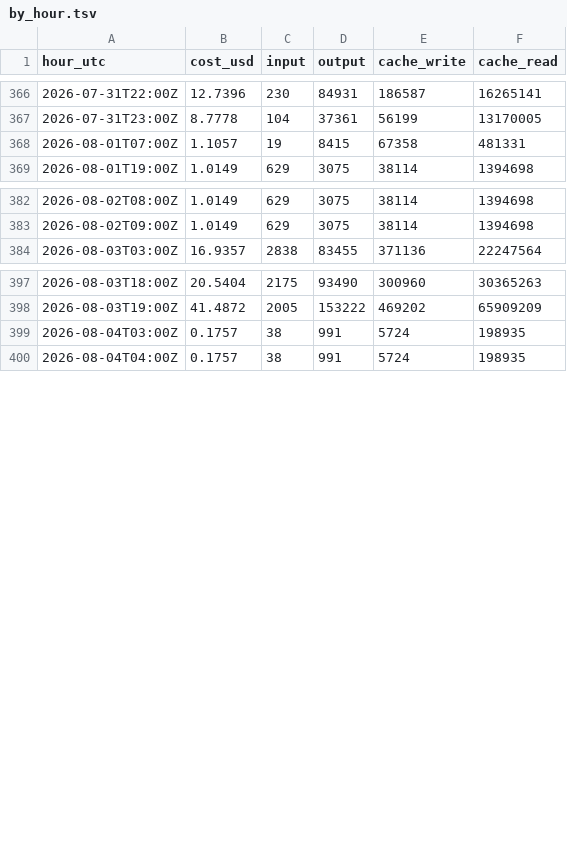
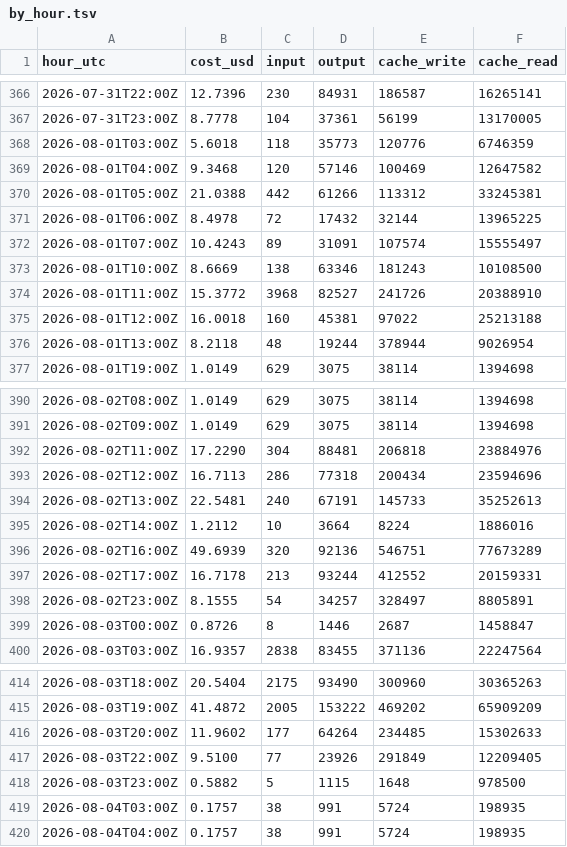
Before and after one commit to gooyyu1/UnmappedIsland, a TSV file: stats/usage/by_hour.tsv, drawn as a sheet; only a part is shown, gaps mark what is left out; the diff covers the shown part only.

```diff
--- a/stats/usage/by_hour.tsv
+++ b/stats/usage/by_hour.tsv
@@ -367,3 +367,11 @@ hour_utc	cost_usd	input	output	cache_write	cache_read
 2026-07-31T23:00Z	8.7778	104	37361	56199	13170005
-2026-08-01T07:00Z	1.1057	19	8415	67358	481331
+2026-08-01T03:00Z	5.6018	118	35773	120776	6746359
+2026-08-01T04:00Z	9.3468	120	57146	100469	12647582
+2026-08-01T05:00Z	21.0388	442	61266	113312	33245381
+2026-08-01T06:00Z	8.4978	72	17432	32144	13965225
+2026-08-01T07:00Z	10.4243	89	31091	107574	15555497
+2026-08-01T10:00Z	8.6669	138	63346	181243	10108500
+2026-08-01T11:00Z	15.3772	3968	82527	241726	20388910
+2026-08-01T12:00Z	16.0018	160	45381	97022	25213188
+2026-08-01T13:00Z	8.2118	48	19244	378944	9026954
 2026-08-01T19:00Z	1.0149	629	3075	38114	1394698
@@ -383,2 +391,10 @@ hour_utc	cost_usd	input	output	cache_write	cache_read
 2026-08-02T09:00Z	1.0149	629	3075	38114	1394698
+2026-08-02T11:00Z	17.2290	304	88481	206818	23884976
+2026-08-02T12:00Z	16.7113	286	77318	200434	23594696
+2026-08-02T13:00Z	22.5481	240	67191	145733	35252613
+2026-08-02T14:00Z	1.2112	10	3664	8224	1886016
+2026-08-02T16:00Z	49.6939	320	92136	546751	77673289
+2026-08-02T17:00Z	16.7178	213	93244	412552	20159331
+2026-08-02T23:00Z	8.1555	54	34257	328497	8805891
+2026-08-03T00:00Z	0.8726	8	1446	2687	1458847
 2026-08-03T03:00Z	16.9357	2838	83455	371136	22247564
@@ -398,2 +415,5 @@ hour_utc	cost_usd	input	output	cache_write	cache_read
 2026-08-03T19:00Z	41.4872	2005	153222	469202	65909209
+2026-08-03T20:00Z	11.9602	177	64264	234485	15302633
+2026-08-03T22:00Z	9.5100	77	23926	291849	12209405
+2026-08-03T23:00Z	0.5882	5	1115	1648	978500
 2026-08-04T03:00Z	0.1757	38	991	5724	198935
```
Also changed, not shown: 1 added row and 10 edited cells elsewhere in this file, stats/usage/by_day.tsv, stats/usage/by_week.tsv, 5 other files.
